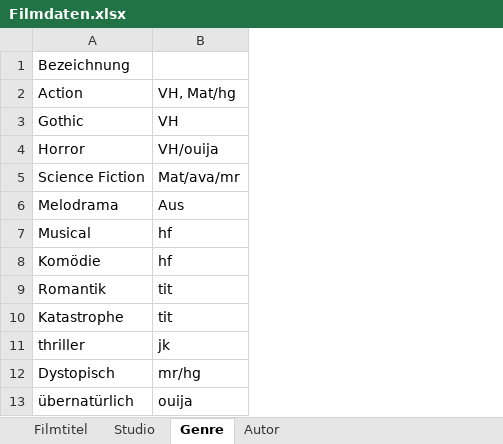
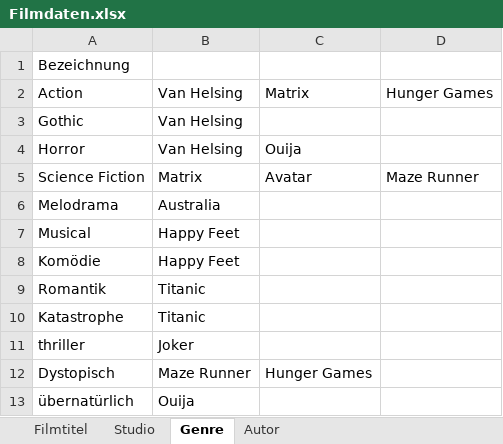
Before and after one commit to Lewdca/M153-Filmdatenbank, an Excel workbook: Filmdaten.xlsx, sheet Genre, drawn as a sheet; values as stored, in another font and other column widths than the file's, no borders; removed rows and columns are numbered as before the commit, all else as after; the diff names each change by its address in the sheet, - before the commit and + after, or states it on an @@ line.

```diff
--- a/Filmdaten.xlsx (sheet Genre)
+++ b/Filmdaten.xlsx (sheet Genre)
-column B, rows 2-13: VH, Mat/hg | VH | VH/ouija | Mat/ava/mr | Aus | hf | hf | tit | tit | jk | mr/hg | ouija
+column B, rows 2-13: Van Helsing | Van Helsing | Van Helsing | Matrix | Australia | Happy Feet | Happy Feet | Titanic | Titanic | Joker | Maze Runner | Ouija
+column C, rows 2-12: Matrix |  | Ouija | Avatar |  |  |  |  |  |  | Hunger Games
+column D, rows 2-5: Hunger Games |  |  | Maze Runner
```
Also changed, not shown: sheet Studio, sheet Autor, sheet Filmtitel.
